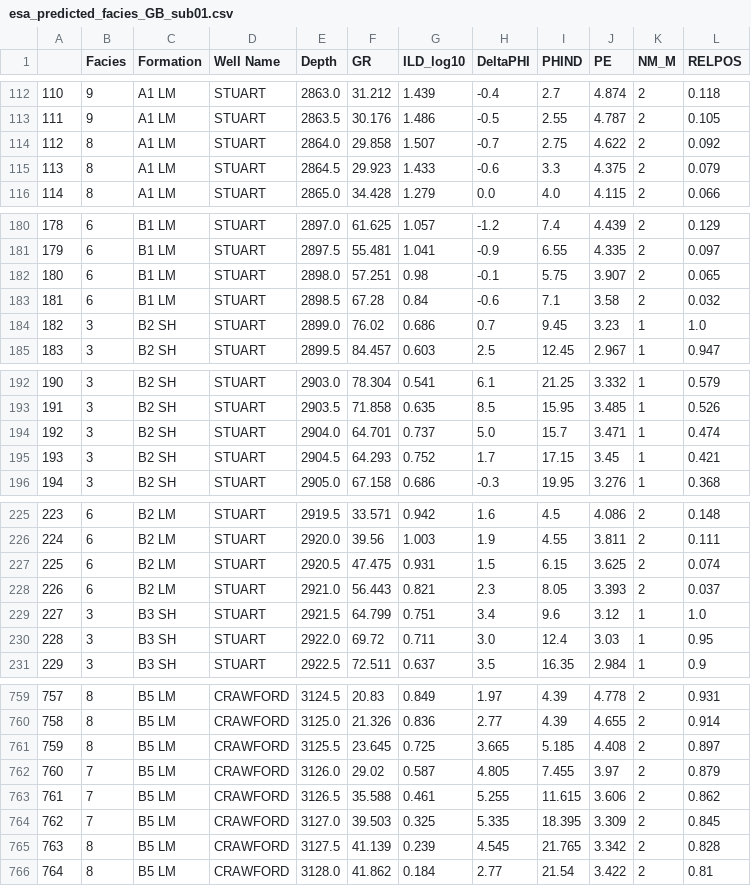
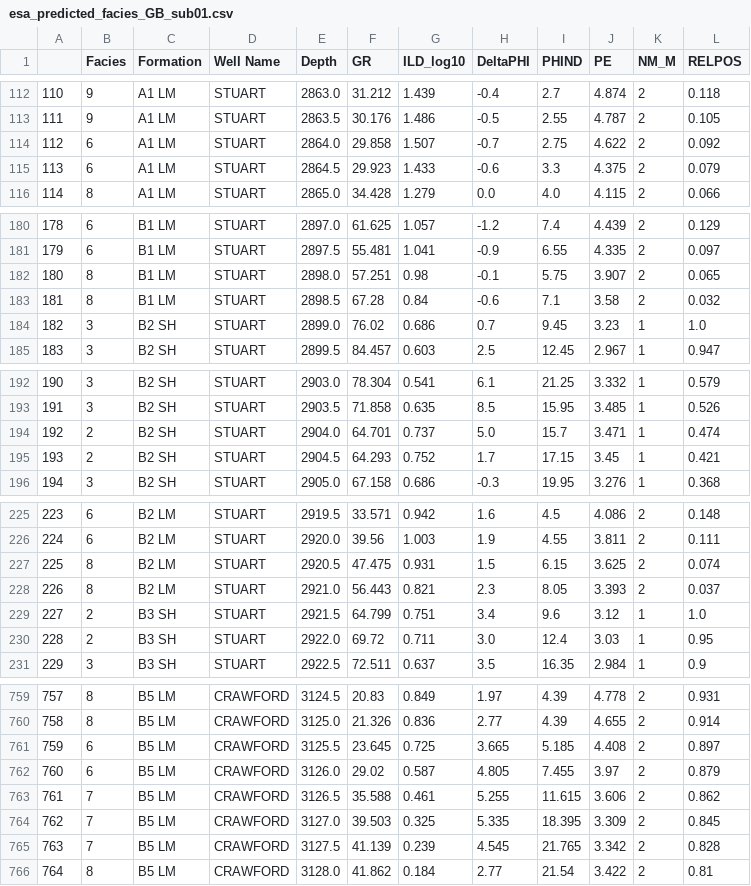
Before and after one commit to esa-as/2016-ml-contest, a CSV file: esaTeam/esa_predicted_facies_GB_sub01.csv, drawn as a sheet; only a part is shown, gaps mark what is left out; the diff covers the shown part only.

Commit message:
esTeam Submission02
Using clustering output as a predictive feature.

```diff
--- a/esaTeam/esa_predicted_facies_GB_sub01.csv
+++ b/esaTeam/esa_predicted_facies_GB_sub01.csv
@@ -113,4 +113,4 @@
 111,9,A1 LM,STUART,2863.5,30.176,1.486,-0.5,2.55,4.787,2,0.105
-112,8,A1 LM,STUART,2864.0,29.858,1.507,-0.7,2.75,4.622,2,0.092
-113,8,A1 LM,STUART,2864.5,29.923,1.433,-0.6,3.3,4.375,2,0.079
+112,6,A1 LM,STUART,2864.0,29.858,1.507,-0.7,2.75,4.622,2,0.092
+113,6,A1 LM,STUART,2864.5,29.923,1.433,-0.6,3.3,4.375,2,0.079
 114,8,A1 LM,STUART,2865.0,34.428,1.279,0.0,4.0,4.115,2,0.066
@@ -181,4 +181,4 @@
 179,6,B1 LM,STUART,2897.5,55.481,1.041,-0.9,6.55,4.335,2,0.097
-180,6,B1 LM,STUART,2898.0,57.251,0.98,-0.1,5.75,3.907,2,0.065
-181,6,B1 LM,STUART,2898.5,67.28,0.84,-0.6,7.1,3.58,2,0.032
+180,8,B1 LM,STUART,2898.0,57.251,0.98,-0.1,5.75,3.907,2,0.065
+181,8,B1 LM,STUART,2898.5,67.28,0.84,-0.6,7.1,3.58,2,0.032
 182,3,B2 SH,STUART,2899.0,76.02,0.686,0.7,9.45,3.23,1,1.0
@@ -193,4 +193,4 @@
 191,3,B2 SH,STUART,2903.5,71.858,0.635,8.5,15.95,3.485,1,0.526
-192,3,B2 SH,STUART,2904.0,64.701,0.737,5.0,15.7,3.471,1,0.474
-193,3,B2 SH,STUART,2904.5,64.293,0.752,1.7,17.15,3.45,1,0.421
+192,2,B2 SH,STUART,2904.0,64.701,0.737,5.0,15.7,3.471,1,0.474
+193,2,B2 SH,STUART,2904.5,64.293,0.752,1.7,17.15,3.45,1,0.421
 194,3,B2 SH,STUART,2905.0,67.158,0.686,-0.3,19.95,3.276,1,0.368
@@ -226,6 +226,6 @@
 224,6,B2 LM,STUART,2920.0,39.56,1.003,1.9,4.55,3.811,2,0.111
-225,6,B2 LM,STUART,2920.5,47.475,0.931,1.5,6.15,3.625,2,0.074
-226,6,B2 LM,STUART,2921.0,56.443,0.821,2.3,8.05,3.393,2,0.037
-227,3,B3 SH,STUART,2921.5,64.799,0.751,3.4,9.6,3.12,1,1.0
-228,3,B3 SH,STUART,2922.0,69.72,0.711,3.0,12.4,3.03,1,0.95
+225,8,B2 LM,STUART,2920.5,47.475,0.931,1.5,6.15,3.625,2,0.074
+226,8,B2 LM,STUART,2921.0,56.443,0.821,2.3,8.05,3.393,2,0.037
+227,2,B3 SH,STUART,2921.5,64.799,0.751,3.4,9.6,3.12,1,1.0
+228,2,B3 SH,STUART,2922.0,69.72,0.711,3.0,12.4,3.03,1,0.95
 229,3,B3 SH,STUART,2922.5,72.511,0.637,3.5,16.35,2.984,1,0.9
@@ -760,7 +760,7 @@
 758,8,B5 LM,CRAWFORD,3125.0,21.326,0.836,2.77,4.39,4.655,2,0.914
-759,8,B5 LM,CRAWFORD,3125.5,23.645,0.725,3.665,5.185,4.408,2,0.897
-760,7,B5 LM,CRAWFORD,3126.0,29.02,0.587,4.805,7.455,3.97,2,0.879
+759,6,B5 LM,CRAWFORD,3125.5,23.645,0.725,3.665,5.185,4.408,2,0.897
+760,6,B5 LM,CRAWFORD,3126.0,29.02,0.587,4.805,7.455,3.97,2,0.879
 761,7,B5 LM,CRAWFORD,3126.5,35.588,0.461,5.255,11.615,3.606,2,0.862
 762,7,B5 LM,CRAWFORD,3127.0,39.503,0.325,5.335,18.395,3.309,2,0.845
-763,8,B5 LM,CRAWFORD,3127.5,41.139,0.239,4.545,21.765,3.342,2,0.828
+763,7,B5 LM,CRAWFORD,3127.5,41.139,0.239,4.545,21.765,3.342,2,0.828
 764,8,B5 LM,CRAWFORD,3128.0,41.862,0.184,2.77,21.54,3.422,2,0.81
```
Also changed, not shown: 20 edited cells elsewhere in this file, esaTeam/esa_predicted_facies_RF_sub01.csv, 7 other files.
